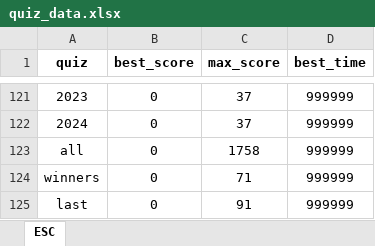
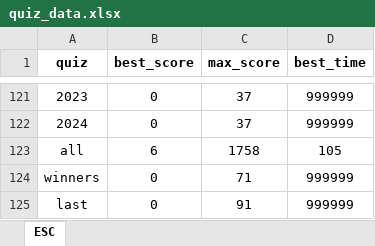
Before and after one commit to GiaFil7/esc_app, an Excel workbook: files/quiz_data.xlsx, sheet ESC, drawn as a sheet; only a part is shown, gaps mark what is left out; values as stored, in another font and other column widths than the file's, no borders; the diff names each change by its address in the sheet, - before the commit and + after, or states it on an @@ line.

Commit message:
Merging for year column in all entries quiz

```diff
--- a/files/quiz_data.xlsx (sheet ESC)
+++ b/files/quiz_data.xlsx (sheet ESC)
-B123 (best_score): 0
+B123 (best_score): 6
-D123 (best_time): 999999
+D123 (best_time): 105
```
Also changed, not shown: 1 other file.
